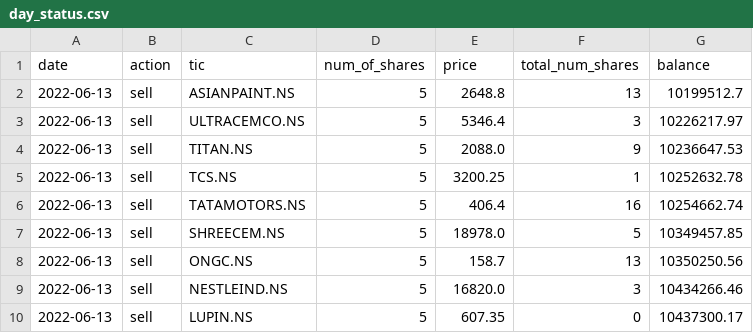
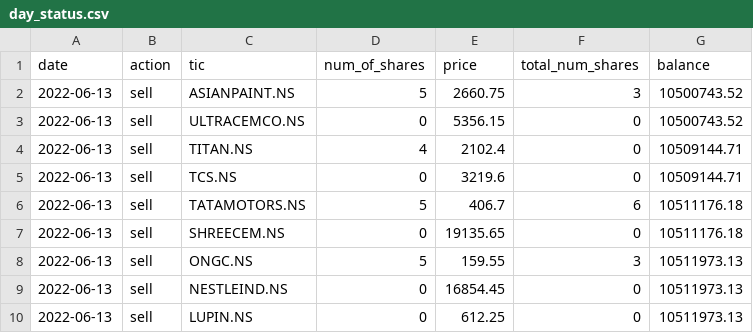
Before and after one commit to HarideepSriperumbooduru/stock-vestor-RL-version, a CSV file: day_status.csv, drawn as a sheet; only a part is shown; the diff covers the shown part only.

```diff
--- a/day_status.csv
+++ b/day_status.csv
@@ -1,10 +1,10 @@
 date,action,tic,num_of_shares,price,total_num_shares,balance
-2022-06-13,sell,ASIANPAINT.NS,5,2648.8,13,10199512.7
-2022-06-13,sell,ULTRACEMCO.NS,5,5346.4,3,10226217.97
-2022-06-13,sell,TITAN.NS,5,2088.0,9,10236647.53
-2022-06-13,sell,TCS.NS,5,3200.25,1,10252632.78
-2022-06-13,sell,TATAMOTORS.NS,5,406.4,16,10254662.74
-2022-06-13,sell,SHREECEM.NS,5,18978.0,5,10349457.85
-2022-06-13,sell,ONGC.NS,5,158.7,13,10350250.56
-2022-06-13,sell,NESTLEIND.NS,5,16820.0,3,10434266.46
-2022-06-13,sell,LUPIN.NS,5,607.35,0,10437300.17
+2022-06-13,sell,ASIANPAINT.NS,5,2660.75,3,10500743.52
+2022-06-13,sell,ULTRACEMCO.NS,0,5356.15,0,10500743.52
+2022-06-13,sell,TITAN.NS,4,2102.4,0,10509144.71
+2022-06-13,sell,TCS.NS,0,3219.6,0,10509144.71
+2022-06-13,sell,TATAMOTORS.NS,5,406.7,6,10511176.18
+2022-06-13,sell,SHREECEM.NS,0,19135.65,0,10511176.18
+2022-06-13,sell,ONGC.NS,5,159.55,3,10511973.13
+2022-06-13,sell,NESTLEIND.NS,0,16854.45,0,10511973.13
+2022-06-13,sell,LUPIN.NS,0,612.25,0,10511973.13
```
Also changed, not shown: 110 edited cells elsewhere in this file, action_history_live.csv, 1 other file.
